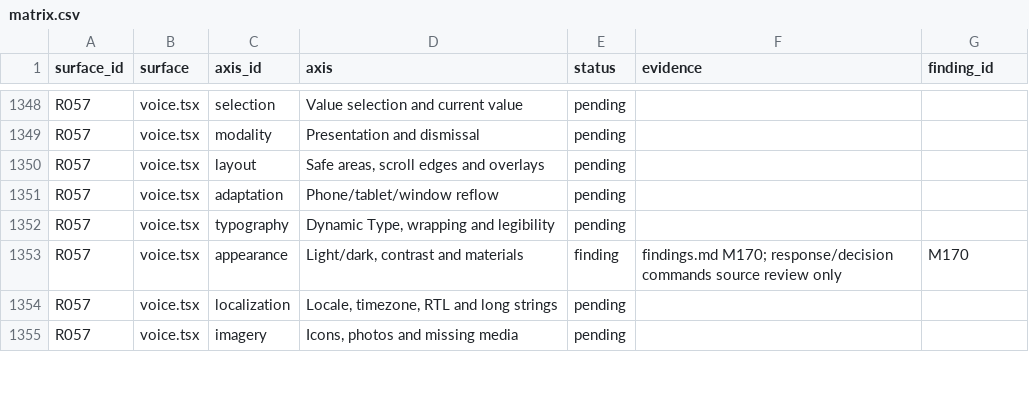
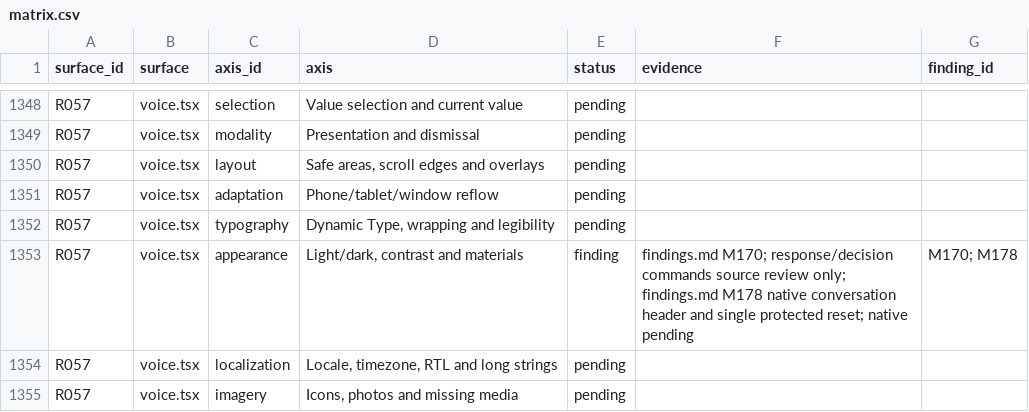
Before and after one commit to elsell/stuffstash, a CSV file: docs/reports/mobile-ui-remediation-2026-09-14/matrix.csv, drawn as a sheet; only a part is shown, gaps mark what is left out; the diff covers the shown part only.

Commit message:
fix(mobile): use protected native conversation header actions

```diff
--- a/docs/reports/mobile-ui-remediation-2026-09-14/matrix.csv
+++ b/docs/reports/mobile-ui-remediation-2026-09-14/matrix.csv
@@ -1352,3 +1352,3 @@ R057,voice.tsx,adaptation,Phone/tablet/window reflow,pending,,
 R057,voice.tsx,typography,"Dynamic Type, wrapping and legibility",pending,,
-R057,voice.tsx,appearance,"Light/dark, contrast and materials",finding,findings.md M170; response/decision commands source review only,M170
+R057,voice.tsx,appearance,"Light/dark, contrast and materials",finding,findings.md M170; response/decision commands source review only; findings.md M178 native conversation header and single protected reset; native pending,M170; M178
 R057,voice.tsx,localization,"Locale, timezone, RTL and long strings",pending,,
```
Also changed, not shown: 13 edited cells elsewhere in this file, 16 other files.
